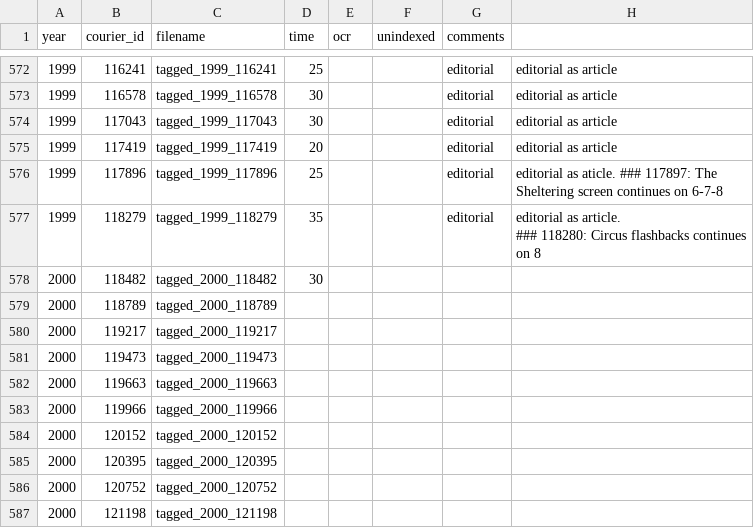
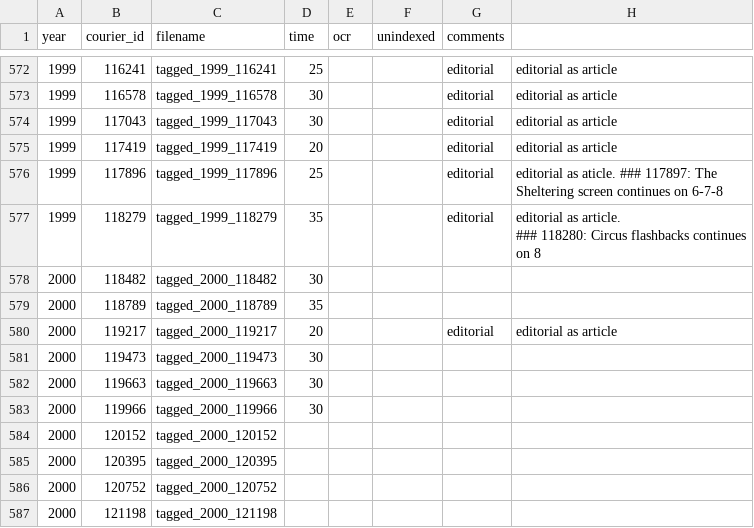
Before and after one commit to inidun/tagged_courier, a CSV file: progress.csv, drawn as a sheet; only a part is shown, gaps mark what is left out.

Commit message:
Add files via upload

```diff
--- a/progress.csv
+++ b/progress.csv
@@ -609,7 +609,7 @@ year;courier_id;filename;time;ocr;unindexed;comments;;
 2000;118482;tagged_2000_118482;30;;;;;
-2000;118789;tagged_2000_118789;;;;;;
-2000;119217;tagged_2000_119217;;;;;;
-2000;119473;tagged_2000_119473;;;;;;
-2000;119663;tagged_2000_119663;;;;;;
-2000;119966;tagged_2000_119966;;;;;;
+2000;118789;tagged_2000_118789;35;;;;;
+2000;119217;tagged_2000_119217;20;;;editorial;editorial as article;
+2000;119473;tagged_2000_119473;30;;;;;
+2000;119663;tagged_2000_119663;30;;;;;
+2000;119966;tagged_2000_119966;30;;;;;
 2000;120152;tagged_2000_120152;;;;;;
```
